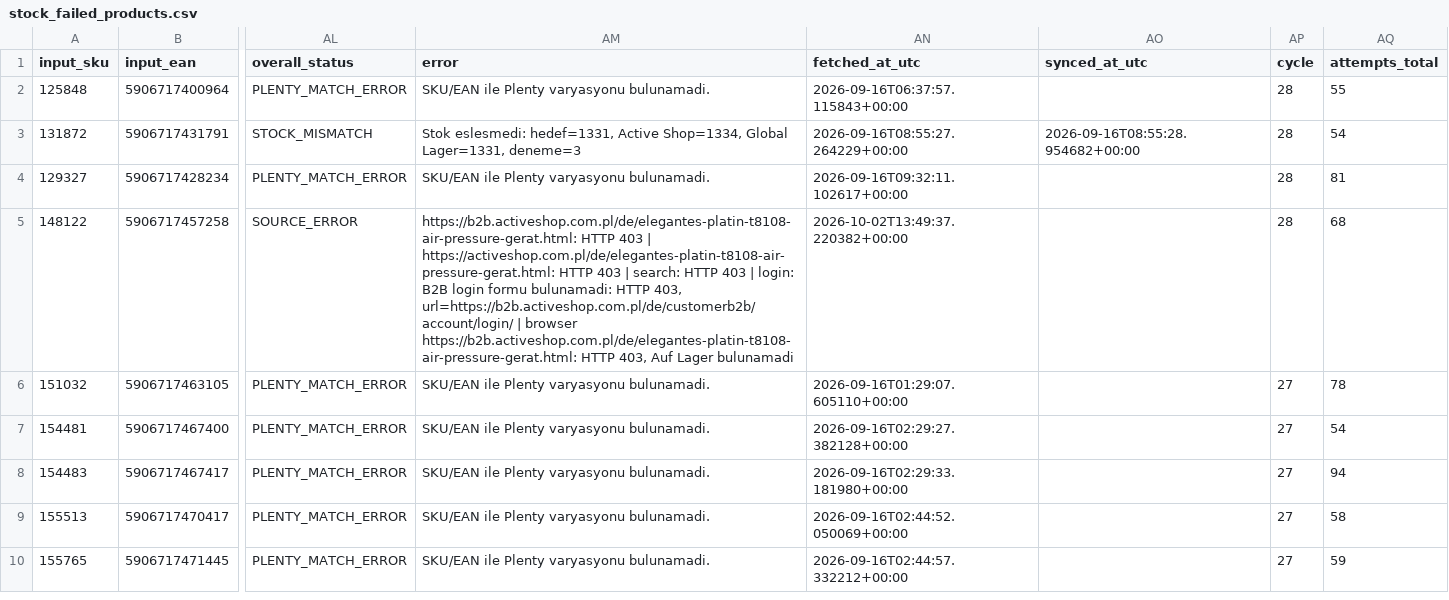
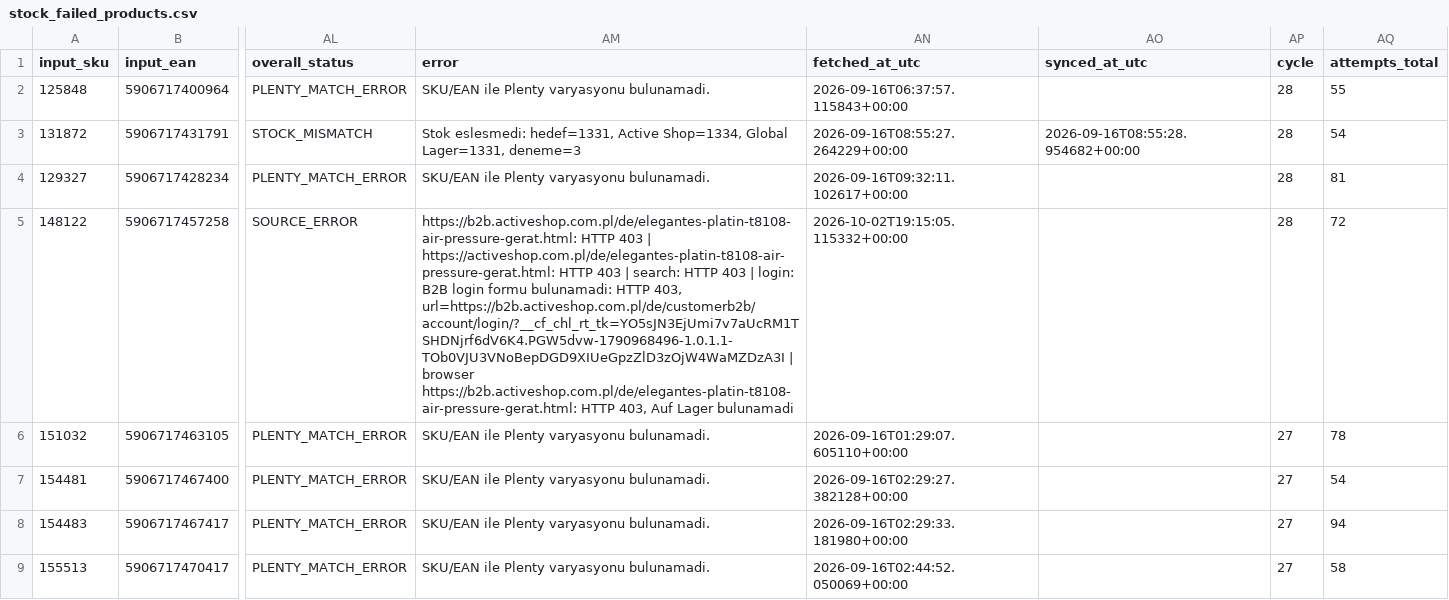
Before and after one commit to globalfriseur/GlobalStokFiyat, a CSV file: output/stock_failed_products.csv, drawn as a sheet; only a part is shown, gaps mark what is left out; the shorter side is filled out with more unchanged rows; the diff names each change by its address in the sheet, - before the commit and + after, or states it on an @@ line.

```diff
--- a/output/stock_failed_products.csv
+++ b/output/stock_failed_products.csv
-AM5 (error): …HTTP 403, url=https://b2b.activeshop.com.pl/de/customerb2b/account/login/ | browser…
+AM5 (error): …HTTP 403, url=https://b2b.activeshop.com.pl/de/customerb2b/account/login/?__cf_chl_rt_tk=YO5sJN3EjUmi7v7aUcRM1TSHDNjrf6dV6K4.PGW5dvw-1790968496-1.0.1.1-TOb0VJU3VNoBepDGD9XIUeGpzZlD3zOjW4WaMZDzA3I | browser…
-AN5 (fetched_at_utc): 2026-10-02T13:49:37.220382+00:00
+AN5 (fetched_at_utc): 2026-10-02T19:15:05.115332+00:00
-AQ5 (attempts_total): 68
+AQ5 (attempts_total): 72
```
Also changed, not shown: 3 other files.
